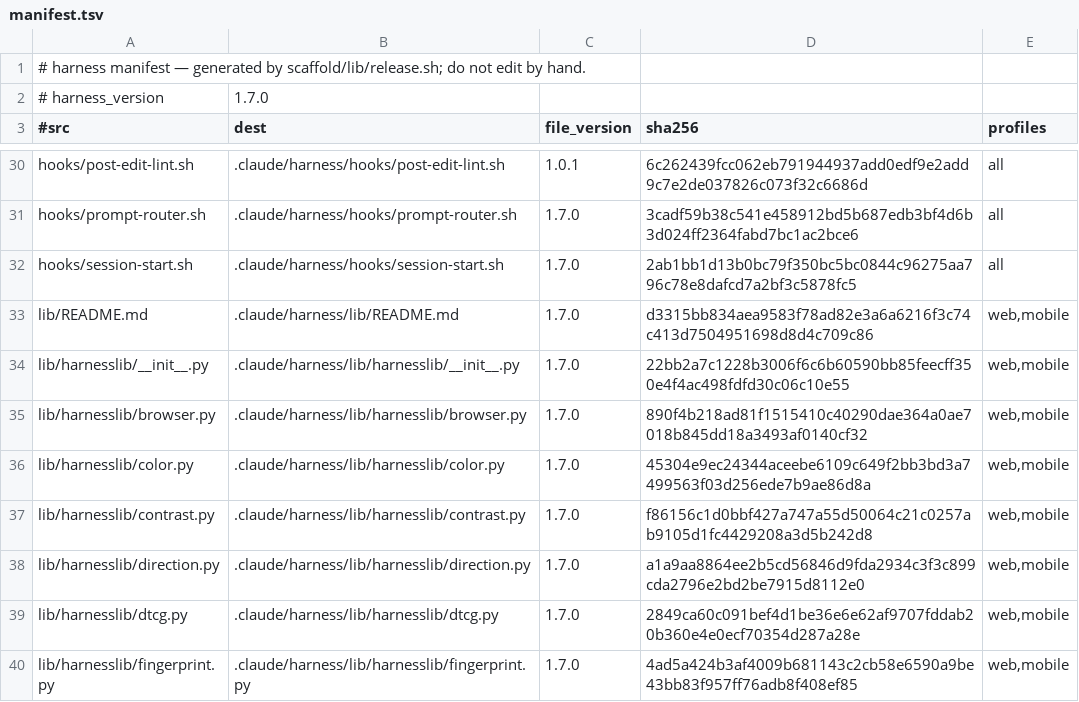
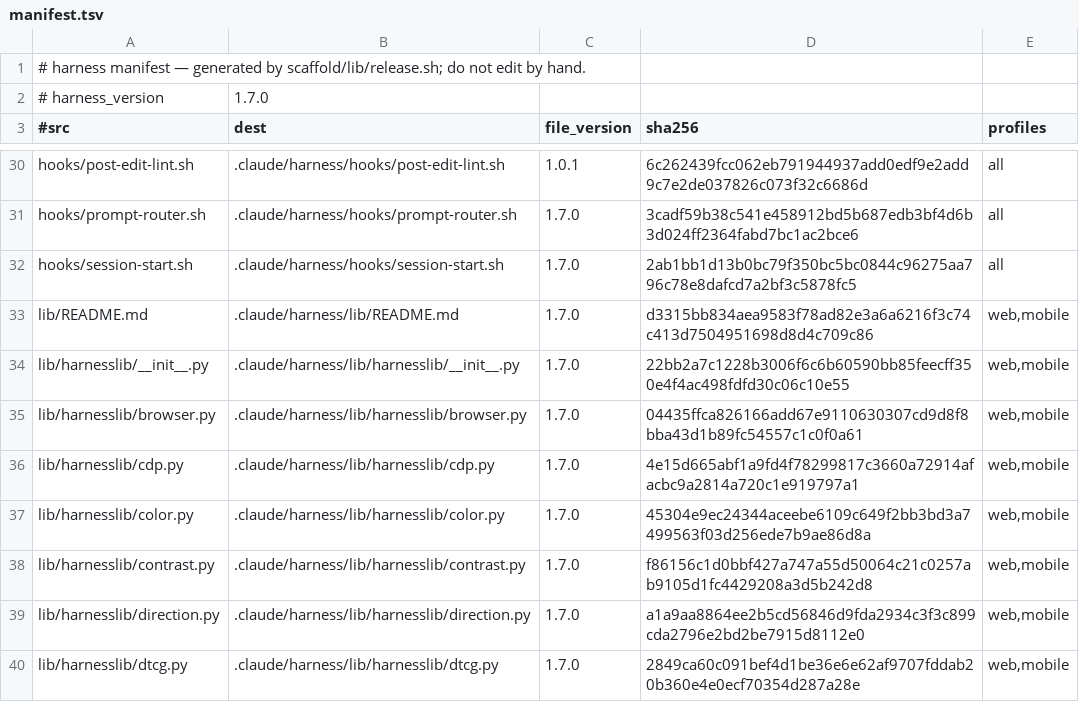
Before and after one commit to Albiee007/quantqbit-claude-rules, a TSV file: harness/manifest.tsv, drawn as a sheet; only a part is shown, gaps mark what is left out; the shorter side is filled out with more unchanged rows.

```diff
--- a/harness/manifest.tsv
+++ b/harness/manifest.tsv
@@ -34,3 +34,4 @@ lib/README.md	.claude/harness/lib/README.md	1.7.0	d3315bb834aea9583f78ad82e3a6a6
 lib/harnesslib/__init__.py	.claude/harness/lib/harnesslib/__init__.py	1.7.0	22bb2a7c1228b3006f6c6b60590bb85feecff350e4f4ac498fdfd30c06c10e55	web,mobile
-lib/harnesslib/browser.py	.claude/harness/lib/harnesslib/browser.py	1.7.0	890f4b218ad81f1515410c40290dae364a0ae7018b845dd18a3493af0140cf32	web,mobile
+lib/harnesslib/browser.py	.claude/harness/lib/harnesslib/browser.py	1.7.0	04435ffca826166add67e9110630307cd9d8f8bba43d1b89fc54557c1c0f0a61	web,mobile
+lib/harnesslib/cdp.py	.claude/harness/lib/harnesslib/cdp.py	1.7.0	4e15d665abf1a9fd4f78299817c3660a72914afacbc9a2814a720c1e919797a1	web,mobile
 lib/harnesslib/color.py	.claude/harness/lib/harnesslib/color.py	1.7.0	45304e9ec24344aceebe6109c649f2bb3bd3a7499563f03d256ede7b9ae86d8a	web,mobile
```
Also changed, not shown: 6 other files.
